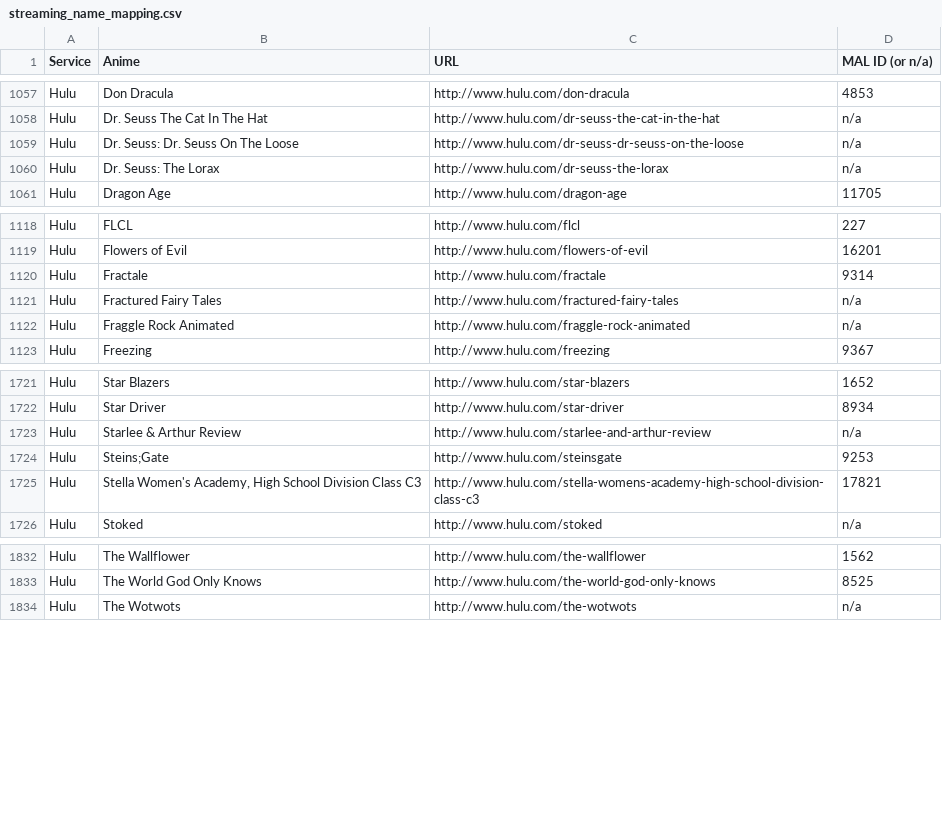
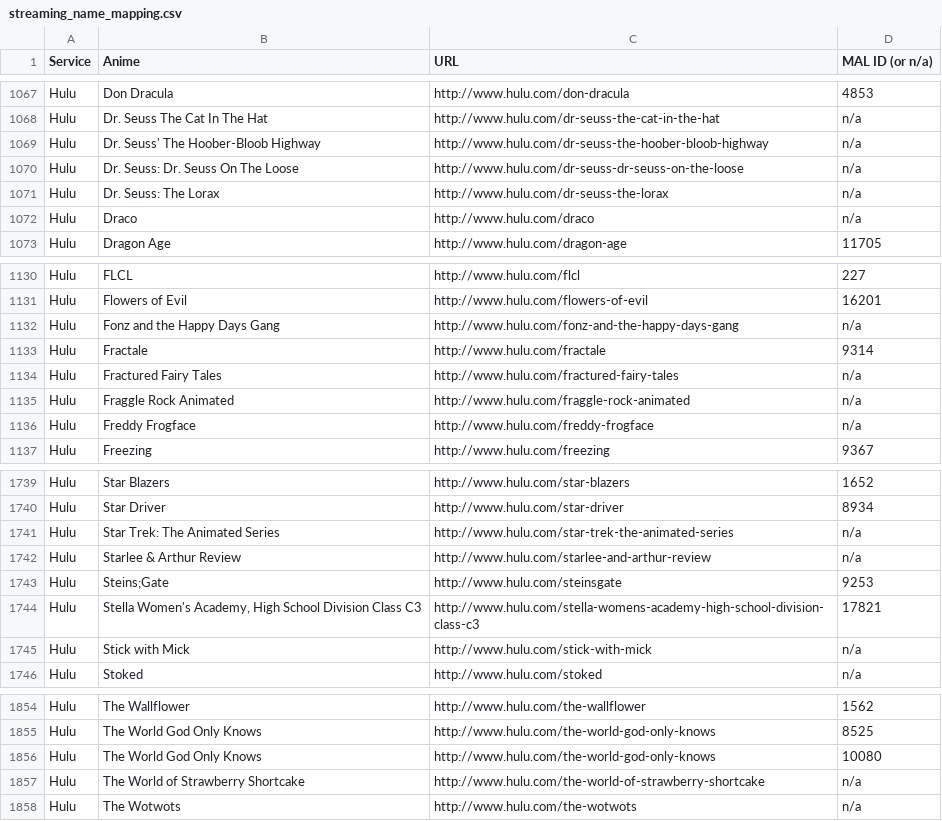
Before and after one commit to LHCGreg/animerecs, a CSV file: AnimeRecs.UpdateStreams/streaming_name_mapping.csv, drawn as a sheet; only a part is shown, gaps mark what is left out; the diff covers the shown part only.

Commit message:
Stream update.

```diff
--- a/AnimeRecs.UpdateStreams/streaming_name_mapping.csv
+++ b/AnimeRecs.UpdateStreams/streaming_name_mapping.csv
@@ -1058,4 +1068,6 @@ Service,Anime,URL,MAL ID (or n/a)
 "Hulu","Dr. Seuss The Cat In The Hat","http://www.hulu.com/dr-seuss-the-cat-in-the-hat",n/a
+"Hulu","Dr. Seuss' The Hoober-Bloob Highway","http://www.hulu.com/dr-seuss-the-hoober-bloob-highway",n/a
 "Hulu","Dr. Seuss: Dr. Seuss On The Loose","http://www.hulu.com/dr-seuss-dr-seuss-on-the-loose",n/a
 "Hulu","Dr. Seuss: The Lorax","http://www.hulu.com/dr-seuss-the-lorax",n/a
+"Hulu","Draco","http://www.hulu.com/draco",n/a
 "Hulu","Dragon Age","http://www.hulu.com/dragon-age",11705
@@ -1119,2 +1131,3 @@ Service,Anime,URL,MAL ID (or n/a)
 "Hulu","Flowers of Evil","http://www.hulu.com/flowers-of-evil",16201
+"Hulu","Fonz and the Happy Days Gang","http://www.hulu.com/fonz-and-the-happy-days-gang",n/a
 "Hulu","Fractale","http://www.hulu.com/fractale",9314
@@ -1122,2 +1135,3 @@ Service,Anime,URL,MAL ID (or n/a)
 "Hulu","Fraggle Rock Animated","http://www.hulu.com/fraggle-rock-animated",n/a
+"Hulu","Freddy Frogface","http://www.hulu.com/freddy-frogface",n/a
 "Hulu","Freezing","http://www.hulu.com/freezing",9367
@@ -1722,2 +1740,3 @@ Service,Anime,URL,MAL ID (or n/a)
 "Hulu","Star Driver","http://www.hulu.com/star-driver",8934
+"Hulu","Star Trek: The Animated Series","http://www.hulu.com/star-trek-the-animated-series",n/a
 "Hulu","Starlee & Arthur Review","http://www.hulu.com/starlee-and-arthur-review",n/a
@@ -1725,2 +1744,3 @@ Service,Anime,URL,MAL ID (or n/a)
 "Hulu","Stella Women's Academy, High School Division Class C3","http://www.hulu.com/stella-womens-academy-high-school-division-class-c3",17821
+"Hulu","Stick with Mick","http://www.hulu.com/stick-with-mick",n/a
 "Hulu","Stoked","http://www.hulu.com/stoked",n/a
@@ -1833,2 +1855,4 @@ Service,Anime,URL,MAL ID (or n/a)
 "Hulu","The World God Only Knows","http://www.hulu.com/the-world-god-only-knows",8525
+"Hulu","The World God Only Knows","http://www.hulu.com/the-world-god-only-knows",10080
+"Hulu","The World of Strawberry Shortcake","http://www.hulu.com/the-world-of-strawberry-shortcake",n/a
 "Hulu","The Wotwots","http://www.hulu.com/the-wotwots",n/a
```
Also changed, not shown: 20 added rows, 4 removed rows and 4 edited cells elsewhere in this file, 1 other file.
